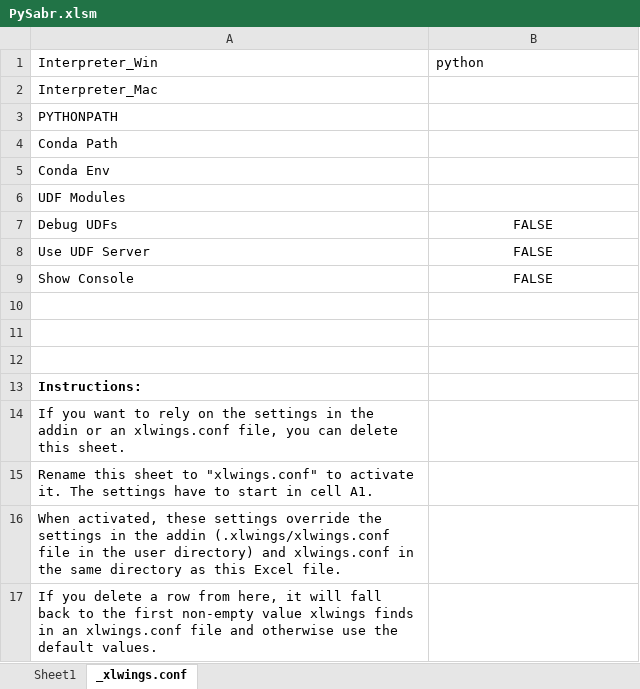
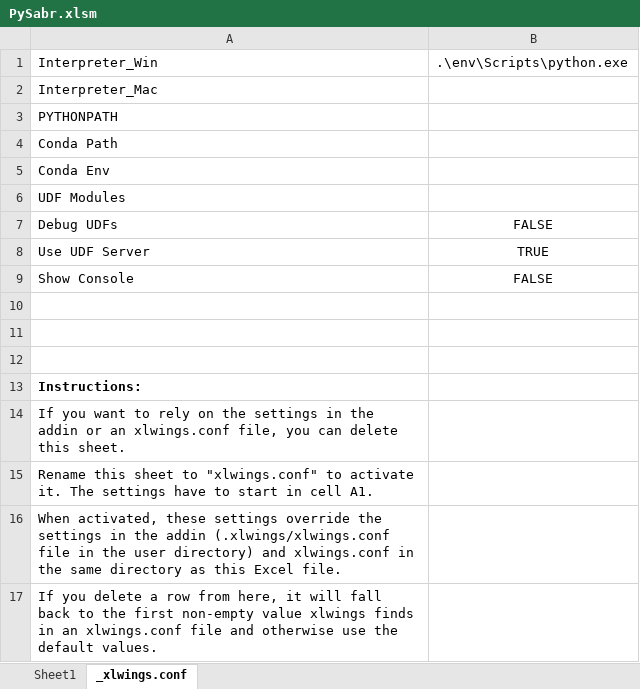
Before and after one commit to amunger3/PySABr, an Excel workbook: PySabr.xlsm, sheet _xlwings.conf, drawn as a sheet; values as stored, in another font and other column widths than the file's, no borders; the diff names each change by its address in the sheet, - before the commit and + after, or states it on an @@ line.

```diff
--- a/PySabr.xlsm (sheet _xlwings.conf)
+++ b/PySabr.xlsm (sheet _xlwings.conf)
-B1: python
+B1: .\env\Scripts\python.exe
-B8: FALSE
+B8: TRUE
```
Also changed, not shown: 1 other file.
